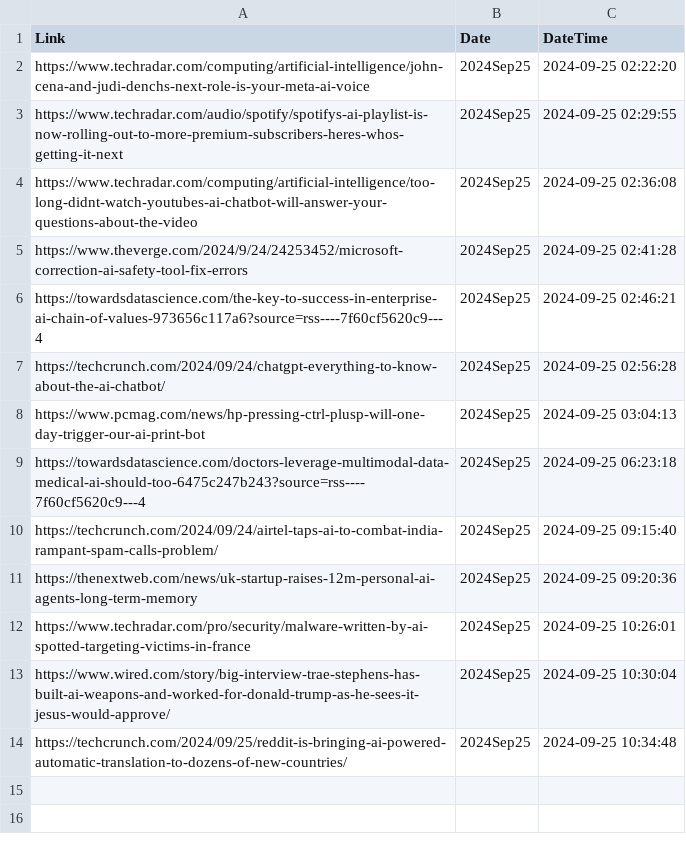
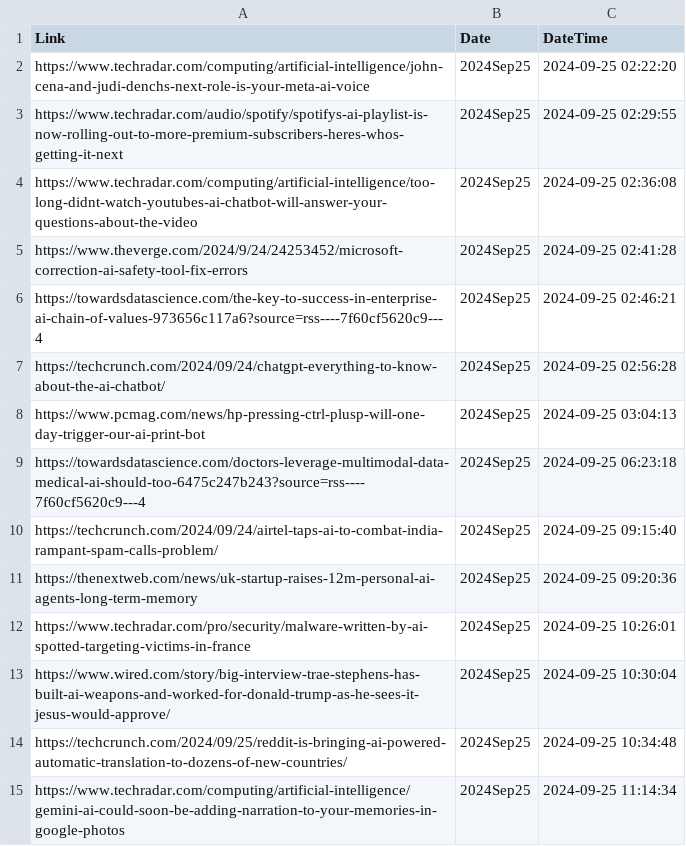
Before and after one commit to prblsing/TechInsightX, a CSV file: etc/ops/posted_links_2024Sep25.csv, drawn as a sheet.

```diff
--- a/etc/ops/posted_links_2024Sep25.csv
+++ b/etc/ops/posted_links_2024Sep25.csv
@@ -14 +14,2 @@ https://www.wired.com/story/big-interview-trae-stephens-has-built-ai-weapons-and
 https://techcrunch.com/2024/09/25/reddit-is-bringing-ai-powered-automatic-translation-to-dozens-of-new-countries/,2024Sep25,2024-09-25 10:34:48
+https://www.techradar.com/computing/artificial-intelligence/gemini-ai-could-soon-be-adding-narration-to-your-memories-in-google-photos,2024Sep25,2024-09-25 11:14:34
```
Also changed, not shown: 1 other file.
